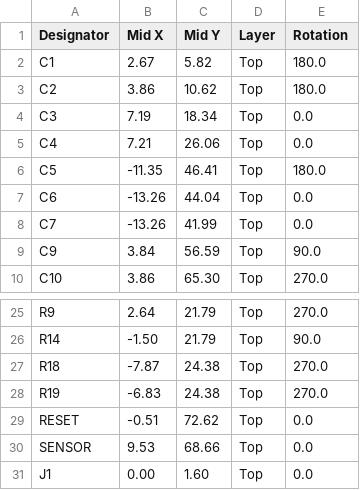
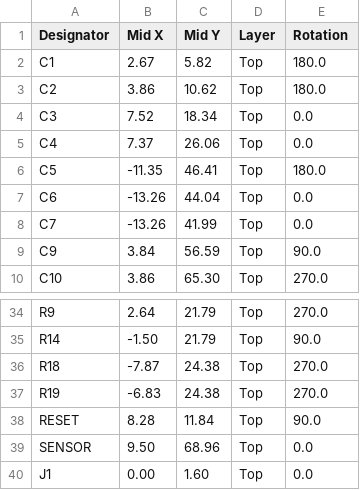
Before and after one commit to LaskaKit/ESP-Vindriktning, a CSV file: Production/ESP-VINDRIKTNING_v2_0_top_cpl.csv (was Production/ESP-VINDRIKTNING_no_batt-ws2812_top_cpl.csv), drawn as a sheet; only a part is shown, gaps mark what is left out; the diff covers the shown part only.

```diff
--- a/Production/ESP-VINDRIKTNING_no_batt-ws2812_top_cpl.csv
+++ b/Production/ESP-VINDRIKTNING_v2_0_top_cpl.csv
@@ -3,4 +3,4 @@ C1, 2.67, 5.82,Top,180.0
 C2, 3.86,10.62,Top,180.0
-C3, 7.19,18.34,Top,0.0
-C4, 7.21,26.06,Top,0.0
+C3, 7.52,18.34,Top,0.0
+C4, 7.37,26.06,Top,0.0
 C5,-11.35,46.41,Top,180.0
@@ -28,4 +37,4 @@ R18,-7.87,24.38,Top,270.0
 R19,-6.83,24.38,Top,270.0
-RESET,-0.51,72.62,Top,0.0
-SENSOR, 9.53,68.66,Top,0.0
+RESET, 8.28,11.84,Top,90.0
+SENSOR, 9.50,68.96,Top,0.0
 J1, 0.00, 1.60,Top,0.0
```
Also changed, not shown: 9 added rows and 4 edited cells elsewhere in this file, HW/ESP-VINDRIKTNING_v2_0_bottom_cpl.csv, Production/ESP-VINDRIKTNING_v2_0_top_bom.csv, 6 other files.
